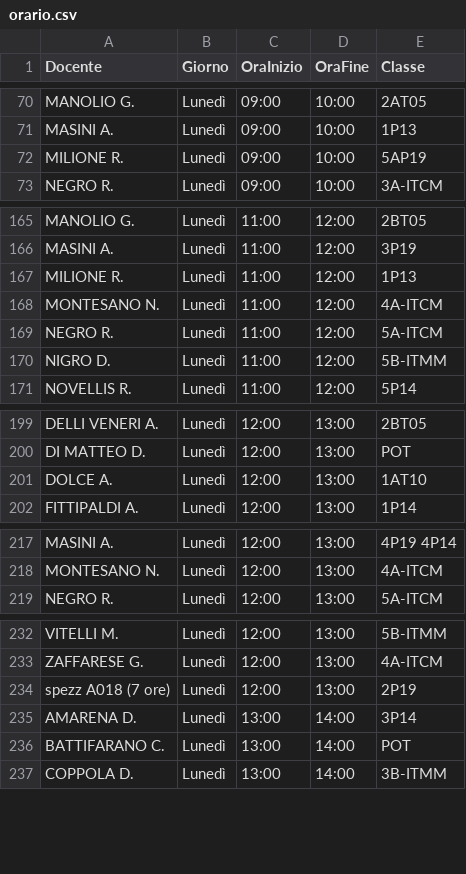
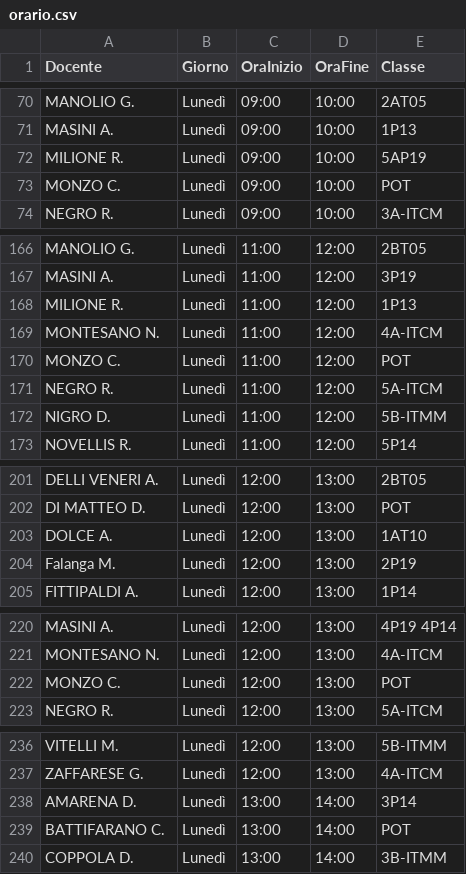
Before and after one commit to iispolicorotursi/pitasossegreteria, a CSV file: orario.csv, drawn as a sheet; only a part is shown, gaps mark what is left out; the diff covers the shown part only.

Commit message:
Add files via upload

```diff
--- a/orario.csv
+++ b/orario.csv
@@ -72,2 +72,3 @@ MASINI A.,Lunedì,09:00,10:00,1P13
 MILIONE R.,Lunedì,09:00,10:00,5AP19
+MONZO C.,Lunedì,09:00,10:00,POT
 NEGRO R.,Lunedì,09:00,10:00,3A-ITCM
@@ -168,2 +169,3 @@ MILIONE R.,Lunedì,11:00,12:00,1P13
 MONTESANO N.,Lunedì,11:00,12:00,4A-ITCM
+MONZO C.,Lunedì,11:00,12:00,POT
 NEGRO R.,Lunedì,11:00,12:00,5A-ITCM
@@ -201,2 +203,3 @@ DI MATTEO D.,Lunedì,12:00,13:00,POT
 DOLCE A.,Lunedì,12:00,13:00,1AT10
+Falanga M.,Lunedì,12:00,13:00,2P19
 FITTIPALDI A.,Lunedì,12:00,13:00,1P14
@@ -218,2 +221,3 @@ MASINI A.,Lunedì,12:00,13:00,4P19 4P14
 MONTESANO N.,Lunedì,12:00,13:00,4A-ITCM
+MONZO C.,Lunedì,12:00,13:00,POT
 NEGRO R.,Lunedì,12:00,13:00,5A-ITCM
@@ -233,3 +237,2 @@ VITELLI M.,Lunedì,12:00,13:00,5B-ITMM
 ZAFFARESE G.,Lunedì,12:00,13:00,4A-ITCM
-spezz A018 (7 ore),Lunedì,12:00,13:00,2P19
 AMARENA D.,Lunedì,13:00,14:00,3P14
```
Also changed, not shown: 21 added rows and 6 removed rows elsewhere in this file.
